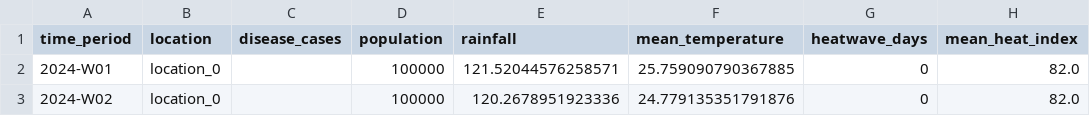
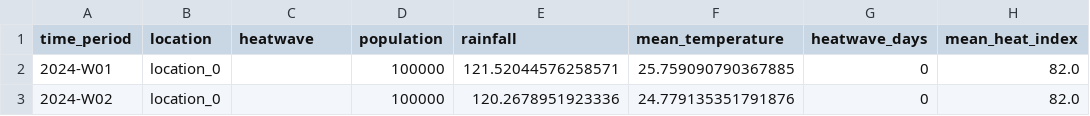
Before and after one commit to gichangi/chat-chap-heatwave, a CSV file: chap_model/example_data/future_data.csv, drawn as a sheet; only a part is shown; the diff names each change by its address in the sheet, - before the commit and + after, or states it on an @@ line.

```diff
--- a/chap_model/example_data/future_data.csv
+++ b/chap_model/example_data/future_data.csv
-C1: disease_cases
+C1: heatwave
```
Also changed, not shown: chap_model/example_data/historic_data.csv, 6 other files.
